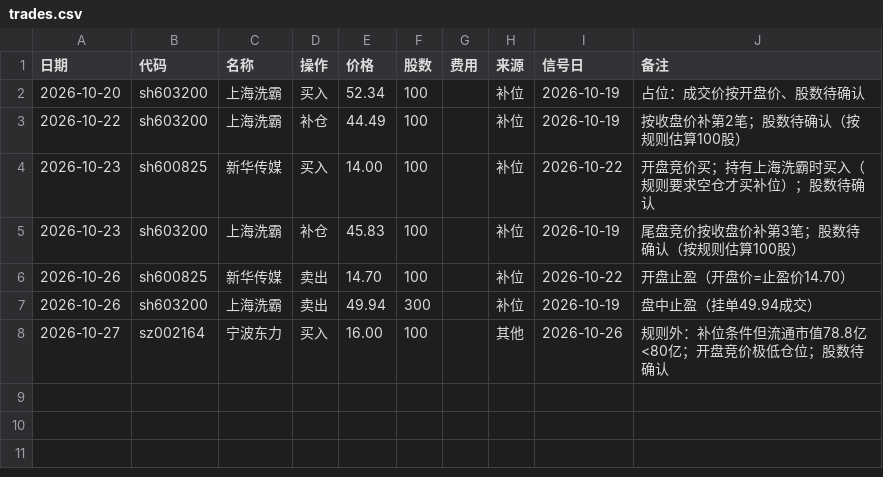
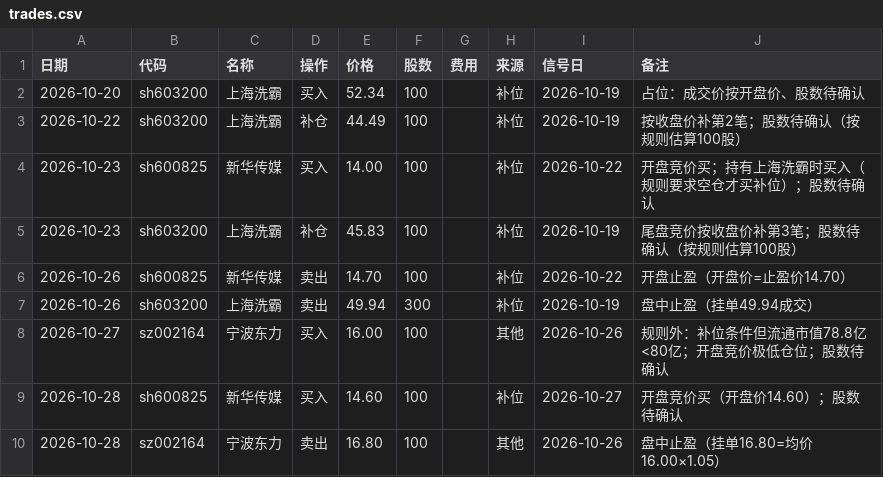
Before and after one commit to XIXI231225/stock-dashboard, a CSV file: live/trades.csv, drawn as a sheet.

```diff
--- a/live/trades.csv
+++ b/live/trades.csv
@@ -8 +8,3 @@
 2026-10-27,sz002164,宁波东力,买入,16.00,100,,其他,2026-10-26,规则外：补位条件但流通市值78.8亿<80亿；开盘竞价极低仓位；股数待确认
+2026-10-28,sh600825,新华传媒,买入,14.60,100,,补位,2026-10-27,开盘竞价买（开盘价14.60）；股数待确认
+2026-10-28,sz002164,宁波东力,卖出,16.80,100,,其他,2026-10-26,盘中止盈（挂单16.80=均价16.00×1.05）
```
